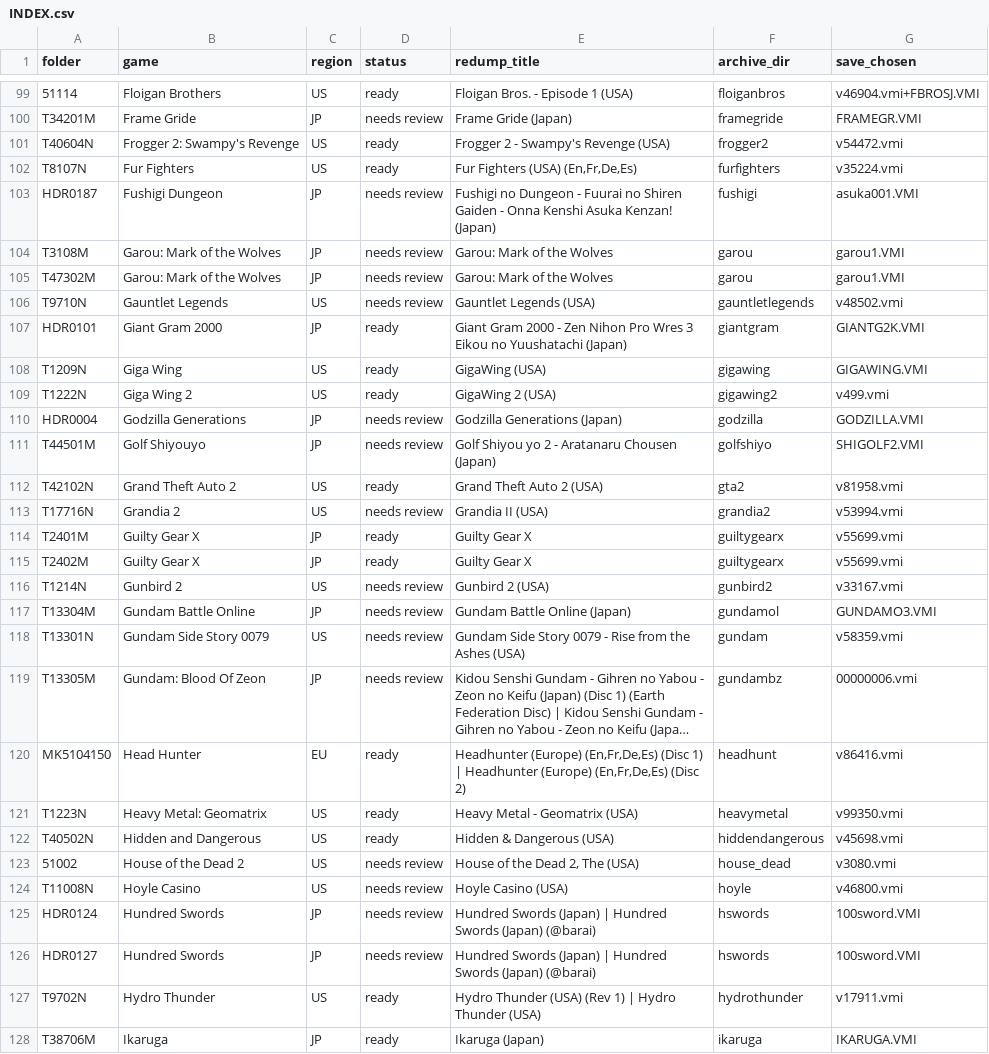
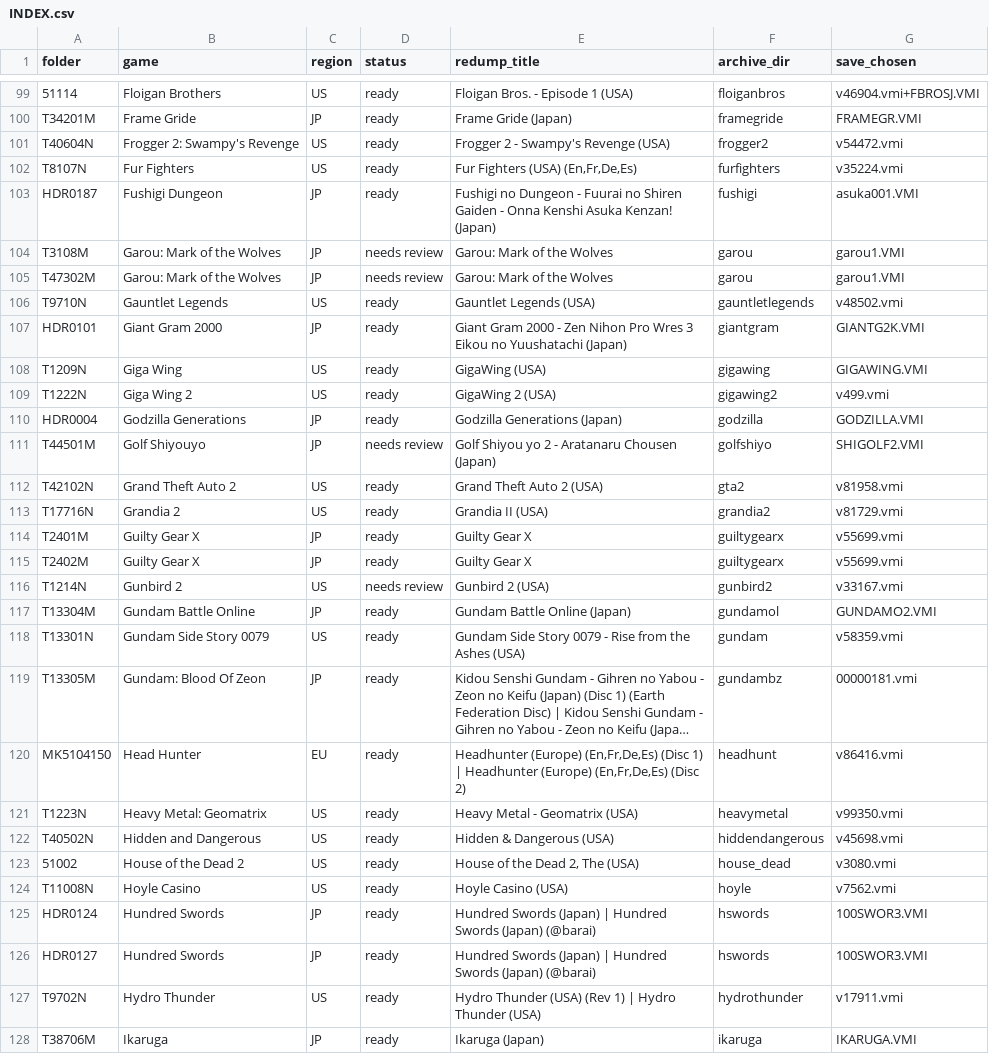
Before and after one commit to heyjonanderson/DreamcastVMUProSaves, a CSV file: INDEX.csv, drawn as a sheet; only a part is shown, gaps mark what is left out; long unchanged cells end in …; the diff covers the shown part only; the diff names each change by its address in the sheet, - before the commit and + after, or states it on an @@ line.

```diff
--- a/INDEX.csv
+++ b/INDEX.csv
-D100 (status): needs review
+D100 (status): ready
-D103 (status): needs review
+D103 (status): ready
-D106 (status): needs review
+D106 (status): ready
-D110 (status): needs review
+D110 (status): ready
-D113 (status): needs review
+D113 (status): ready
-G113 (save_chosen): v53994.vmi
+G113 (save_chosen): v81729.vmi
-D117:D119 (status): needs review
+D117:D119 (status): ready
-G117 (save_chosen): GUNDAMO3.VMI
+G117 (save_chosen): GUNDAMO2.VMI
-G119 (save_chosen): 00000006.vmi
+G119 (save_chosen): 00000181.vmi
-D123:D126 (status): needs review
+D123:D126 (status): ready
-G124 (save_chosen): v46800.vmi
+G124 (save_chosen): v7562.vmi
-G125:G126 (save_chosen): 100sword.VMI
+G125:G126 (save_chosen): 100SWOR3.VMI
```
Also changed, not shown: 108 edited cells elsewhere in this file, _project/credits.csv, _project/not_on_cards_extras.csv, 45 other files.
